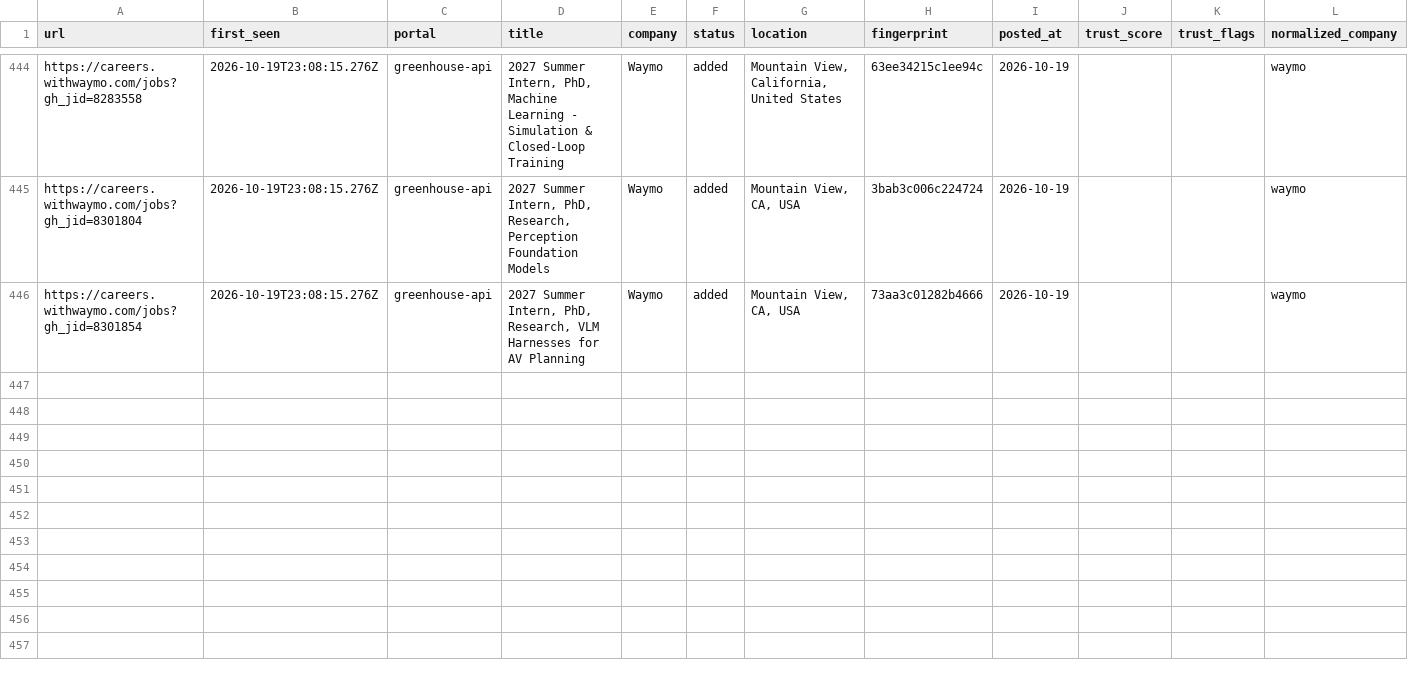
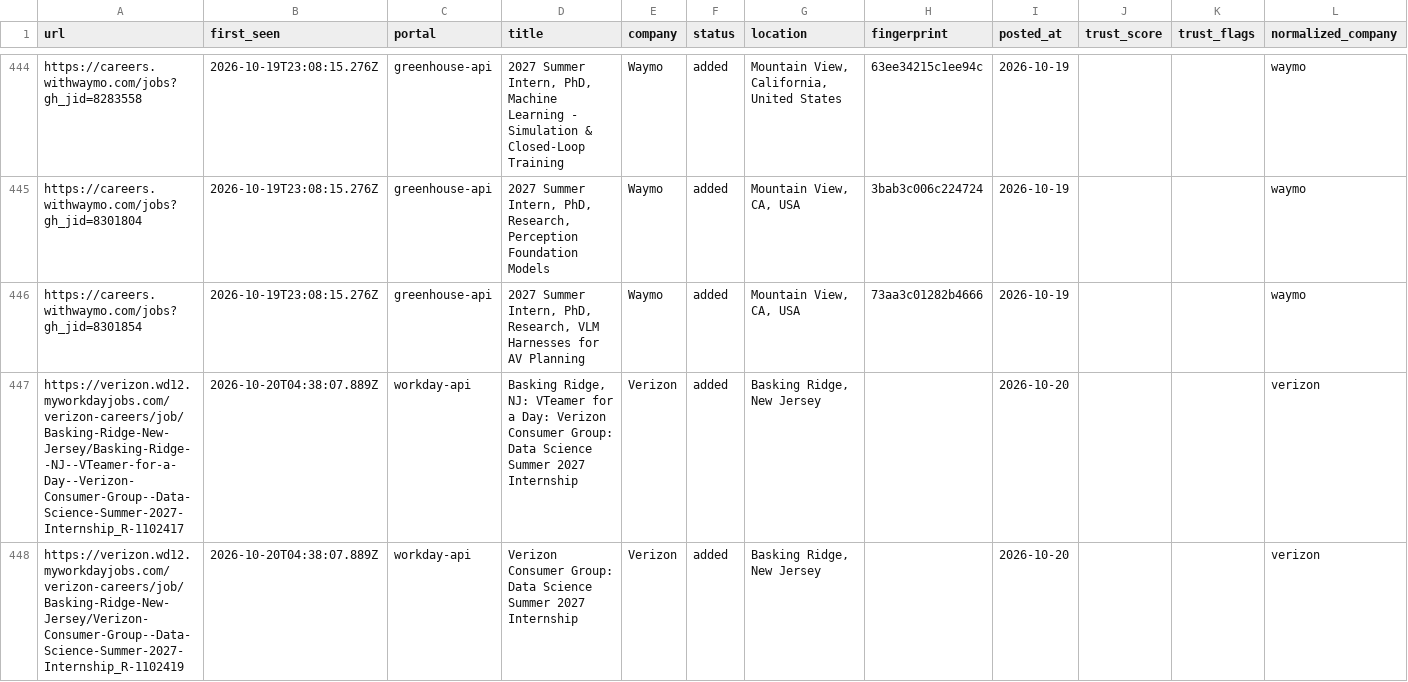
Before and after one commit to tanaymihani/intern-ops, a TSV file: data/scan-history-tracked.tsv, drawn as a sheet; only a part is shown, gaps mark what is left out; rows hold the shown columns only; the diff names each change by its address in the sheet, - before the commit and + after, or states it on an @@ line.

```diff
--- a/data/scan-history-tracked.tsv
+++ b/data/scan-history-tracked.tsv
+row 447: https://verizon.wd12.myworkdayjobs.com/verizon-careers/job/Basking-Ridge-New-Jersey/Basking-Ridge--NJ--VTeamer-for-a-Day--Verizon-Consumer-Group--Data-Science-Summer-2027-Internship_R-1102417 | 2026-10-20T04:38:07.889Z | workday-api | Basking Ridge, NJ: VTeamer for a Day: Verizon Consumer Group: Data Science Summer 2027 Internship | Verizon | added | Basking Ridge, New Jersey |  | 2026-10-20 |  |  | verizon
+row 448: https://verizon.wd12.myworkdayjobs.com/verizon-careers/job/Basking-Ridge-New-Jersey/Verizon-Consumer-Group--Data-Science-Summer-2027-Internship_R-1102419 | 2026-10-20T04:38:07.889Z | workday-api | Verizon Consumer Group: Data Science Summer 2027 Internship | Verizon | added | Basking Ridge, New Jersey |  | 2026-10-20 |  |  | verizon
```
Also changed, not shown: data/scan-runs.tsv, 3 other files.
